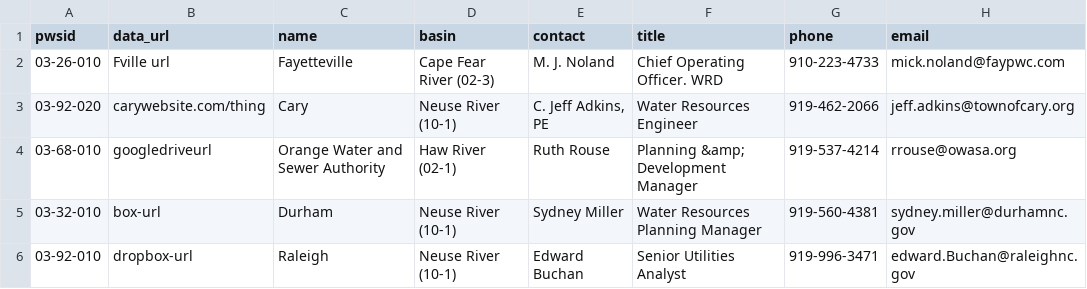
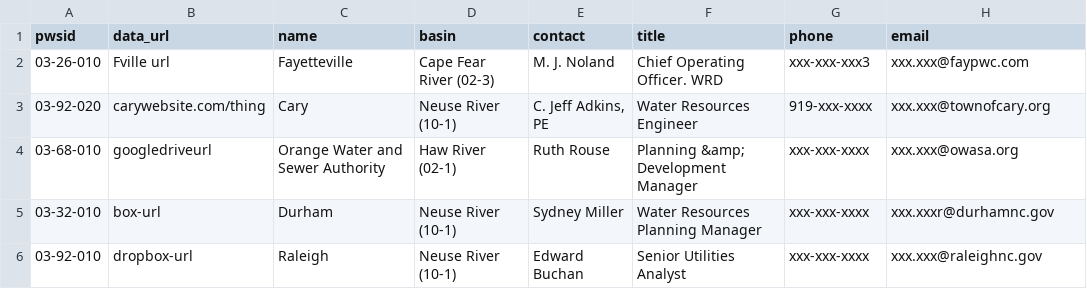
Before and after one commit to sab159/TriangleWaterSupplyDashboard, a CSV file: utility_registry.csv, drawn as a sheet.

Commit message:
Update utility_registry.csv

```diff
--- a/utility_registry.csv
+++ b/utility_registry.csv
@@ -1,6 +1,6 @@
 pwsid,data_url,name,basin,contact,title,phone,email
-03-26-010,Fville url,Fayetteville,Cape Fear River (02-3),M. J. Noland,Chief Operating Officer. WRD,910-223-4733,mick.noland@faypwc.com
-03-92-020,carywebsite.com/thing,Cary,Neuse River (10-1),"C. Jeff Adkins, PE",Water Resources Engineer,919-462-2066,jeff.adkins@townofcary.org
-03-68-010,googledriveurl,Orange Water and Sewer Authority,Haw River (02-1),Ruth Rouse,Planning &amp; Development Manager,919-537-4214,rrouse@owasa.org
-03-32-010,box-url,Durham,Neuse River (10-1),Sydney Miller,Water Resources Planning Manager,919-560-4381,sydney.miller@durhamnc.gov
-03-92-010,dropbox-url,Raleigh,Neuse River (10-1),Edward Buchan,Senior Utilities Analyst,919-996-3471,edward.Buchan@raleighnc.gov
+03-26-010,Fville url,Fayetteville,Cape Fear River (02-3),M. J. Noland,Chief Operating Officer. WRD,xxx-xxx-xxx3,xxx.xxx@faypwc.com
+03-92-020,carywebsite.com/thing,Cary,Neuse River (10-1),"C. Jeff Adkins, PE",Water Resources Engineer,919-xxx-xxxx,xxx.xxx@townofcary.org
+03-68-010,googledriveurl,Orange Water and Sewer Authority,Haw River (02-1),Ruth Rouse,Planning &amp; Development Manager,xxx-xxx-xxxx,xxx.xxx@owasa.org
+03-32-010,box-url,Durham,Neuse River (10-1),Sydney Miller,Water Resources Planning Manager,xxx-xxx-xxxx,xxx.xxxr@durhamnc.gov
+03-92-010,dropbox-url,Raleigh,Neuse River (10-1),Edward Buchan,Senior Utilities Analyst,xxx-xxx-xxxx,xxx.xxx@raleighnc.gov
```
